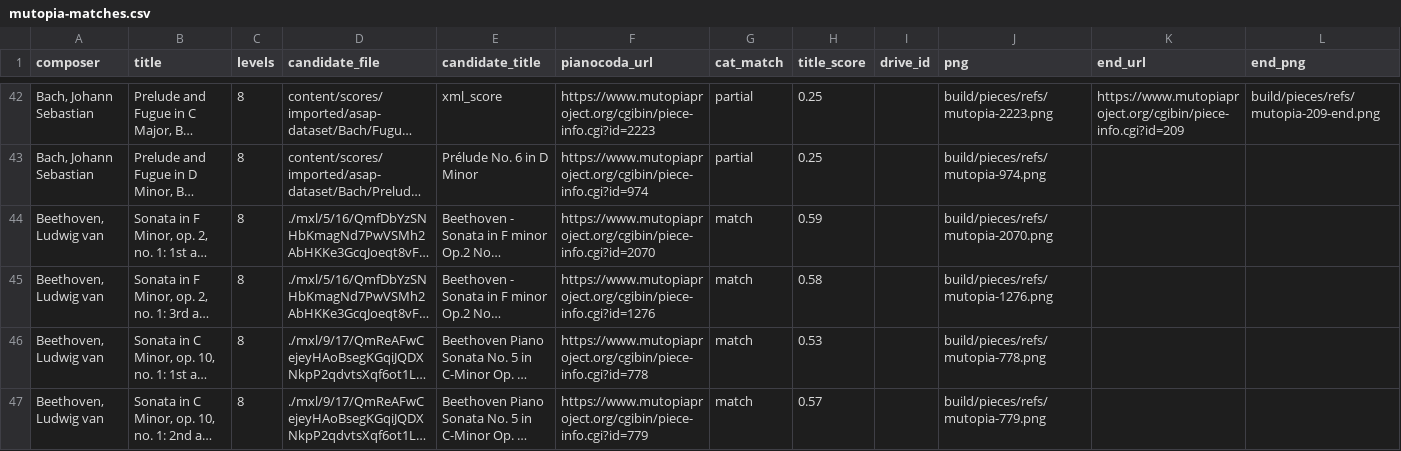
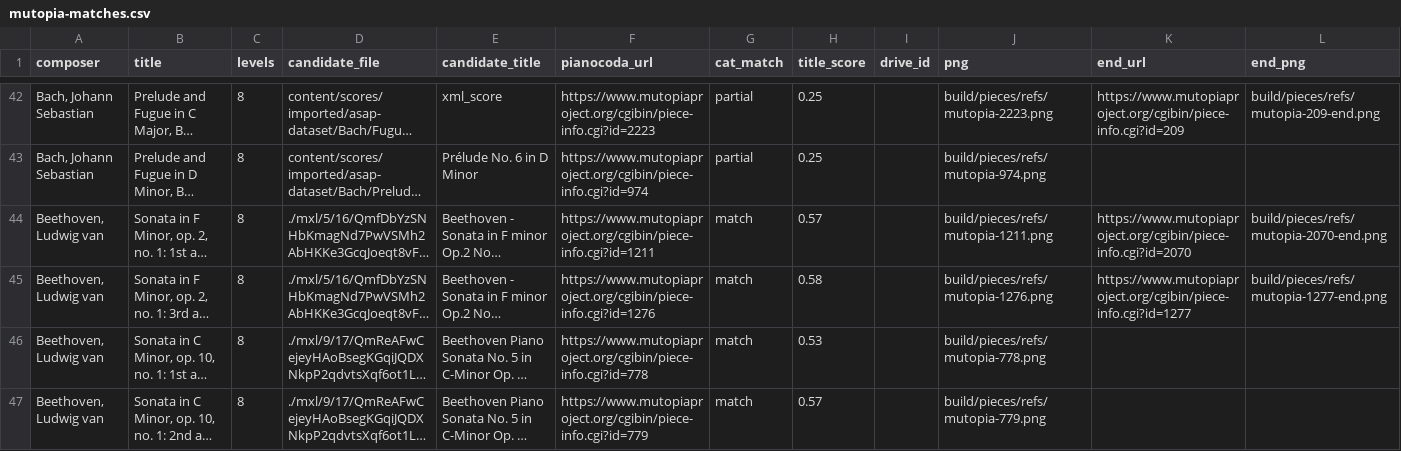
Before and after one commit to Rilay9/PianoProject, a CSV file: docs/pieces/review/mutopia-matches.csv, drawn as a sheet; only a part is shown, gaps mark what is left out; long unchanged cells end in …; the diff names each change by its address in the sheet, - before the commit and + after, or states it on an @@ line.

```diff
--- a/docs/pieces/review/mutopia-matches.csv
+++ b/docs/pieces/review/mutopia-matches.csv
-F44 (pianocoda_url): https://www.mutopiaproject.org/cgibin/piece-info.cgi?id=2070
+F44 (pianocoda_url): https://www.mutopiaproject.org/cgibin/piece-info.cgi?id=1211
-H44 (title_score): 0.59
+H44 (title_score): 0.57
-J44 (png): build/pieces/refs/mutopia-2070.png
+J44 (png): build/pieces/refs/mutopia-1211.png
-K44 (end_url): (empty)
+K44 (end_url): https://www.mutopiaproject.org/cgibin/piece-info.cgi?id=2070
-L44 (end_png): (empty)
+L44 (end_png): build/pieces/refs/mutopia-2070-end.png
-K45 (end_url): (empty)
+K45 (end_url): https://www.mutopiaproject.org/cgibin/piece-info.cgi?id=1277
-L45 (end_png): (empty)
+L45 (end_png): build/pieces/refs/mutopia-1277-end.png
```
Also changed, not shown: docs/pieces/review/reference-verdicts.csv, 4 other files.
